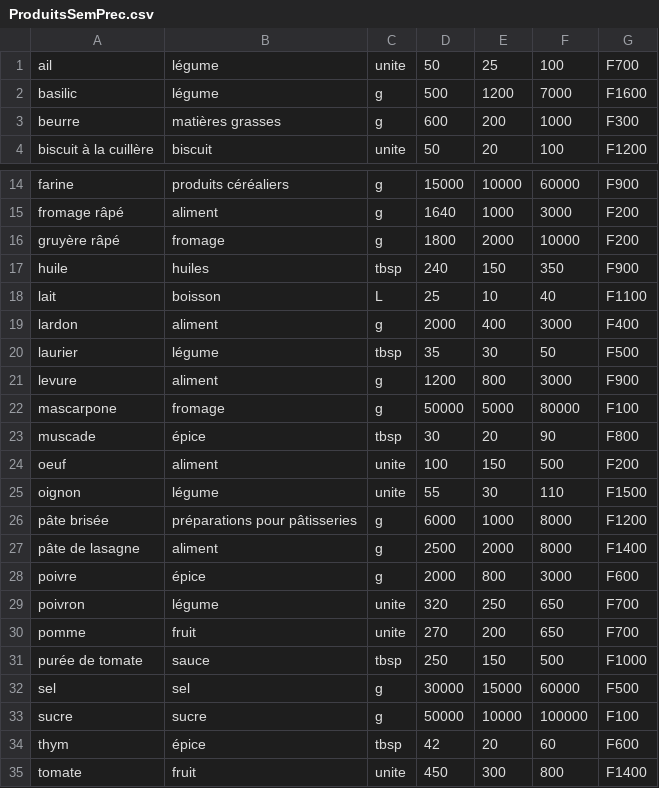
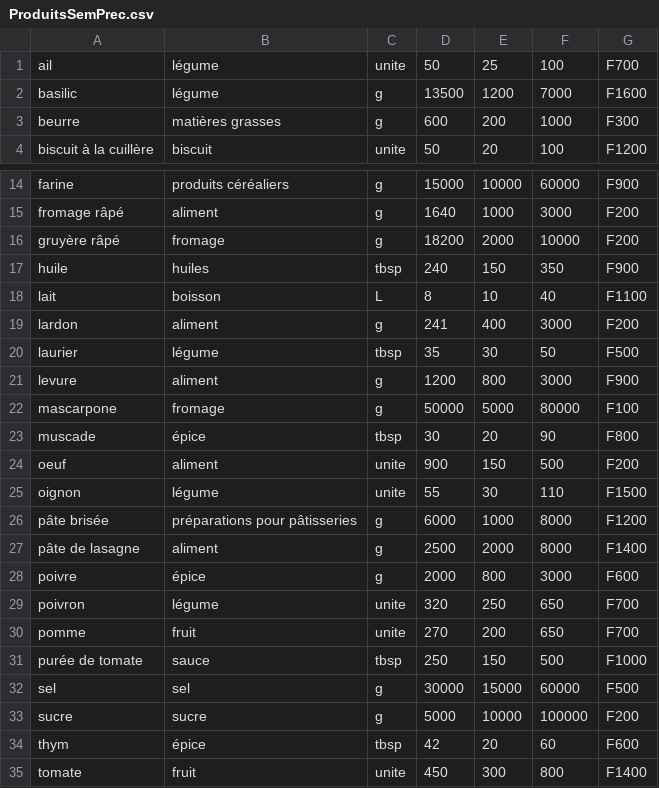
Before and after one commit to Coco-House/BDD, a CSV file: C#/BDD/BDD/bin/Debug/ProduitsSemPrec.csv, drawn as a sheet; only a part is shown, gaps mark what is left out.

```diff
--- a/C#/BDD/BDD/bin/Debug/ProduitsSemPrec.csv
+++ b/C#/BDD/BDD/bin/Debug/ProduitsSemPrec.csv
@@ -1,3 +1,3 @@
 ail,légume,unite,50,25,100,F700
-basilic,légume,g,500,1200,7000,F1600
+basilic,légume,g,13500,1200,7000,F1600
 beurre,matières grasses,g,600,200,1000,F300
@@ -15,6 +15,6 @@ farine,produits céréaliers,g,15000,10000,60000,F900
 fromage râpé,aliment,g,1640,1000,3000,F200
-gruyère râpé,fromage,g,1800,2000,10000,F200
+gruyère râpé,fromage,g,18200,2000,10000,F200
 huile,huiles,tbsp,240,150,350,F900
-lait,boisson,L,25,10,40,F1100
-lardon,aliment,g,2000,400,3000,F400
+lait,boisson,L,8,10,40,F1100
+lardon,aliment,g,241,400,3000,F200
 laurier,légume,tbsp,35,30,50,F500
@@ -23,3 +23,3 @@ mascarpone,fromage,g,50000,5000,80000,F100
 muscade,épice,tbsp,30,20,90,F800
-oeuf,aliment,unite,100,150,500,F200
+oeuf,aliment,unite,900,150,500,F200
 oignon,légume,unite,55,30,110,F1500
@@ -32,3 +32,3 @@ purée de tomate,sauce,tbsp,250,150,500,F1000
 sel,sel,g,30000,15000,60000,F500
-sucre,sucre,g,50000,10000,100000,F100
+sucre,sucre,g,5000,10000,100000,F200
 thym,épice,tbsp,42,20,60,F600
```
Also changed, not shown: 34 other files.
